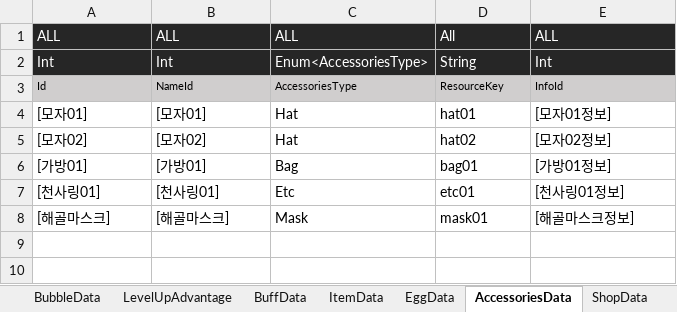
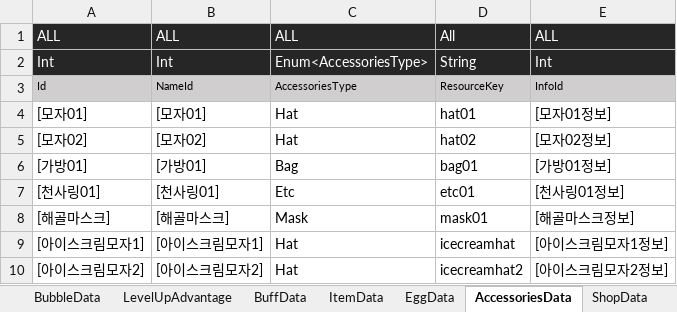
Before and after one commit to dengu97/SnailProject, an Excel workbook: SnailData.xlsx, sheet AccessoriesData, drawn as a sheet; values as stored, in another font and other column widths than the file's, no borders; the diff names each change by its address in the sheet, - before the commit and + after, or states it on an @@ line.

```diff
--- a/SnailData.xlsx (sheet AccessoriesData)
+++ b/SnailData.xlsx (sheet AccessoriesData)
+row 9: [아이스크림모자1] | [아이스크림모자1] | Hat | icecreamhat | [아이스크림모자1정보]
+row 10: [아이스크림모자2] | [아이스크림모자2] | Hat | icecreamhat2 | [아이스크림모자2정보]
```
Also changed, not shown: sheet ShopData, sheet FoodData, sheet LanguageData, formulas that keep their value, 17 other files.
